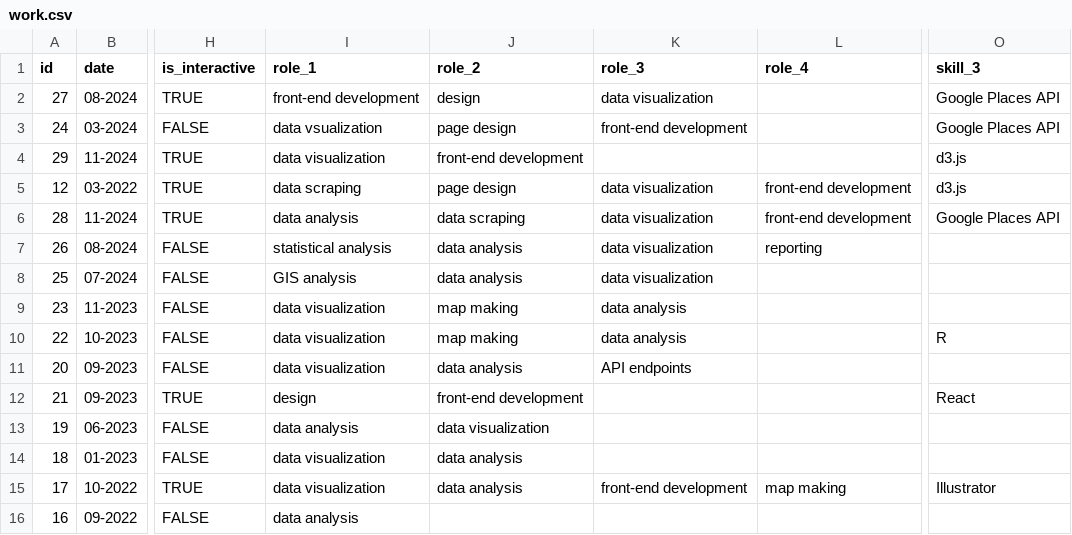
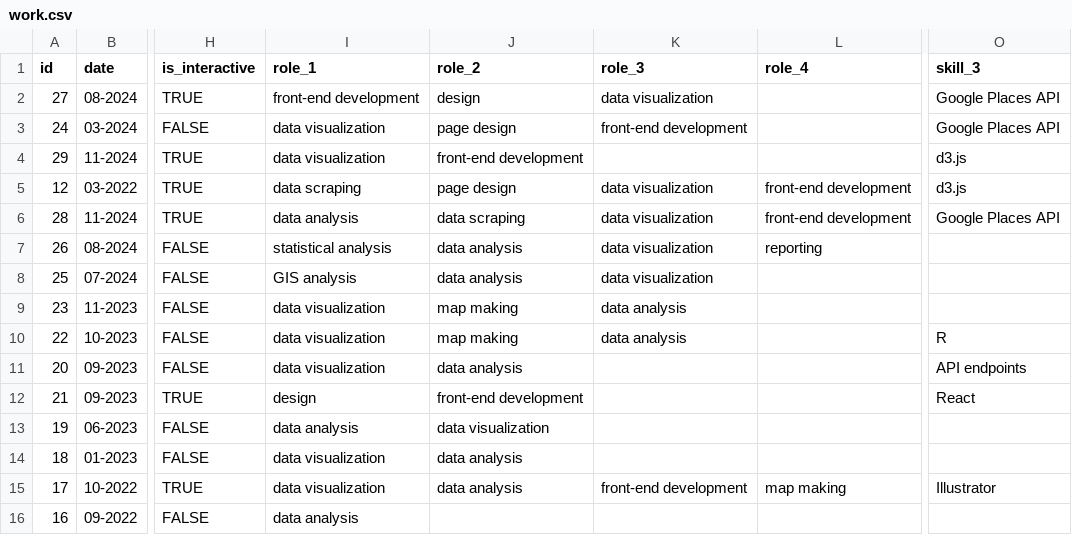
Before and after one commit to Yuriko-Schumacher/yuriko-schumacher.github.io, a CSV file: public/data/work.csv, drawn as a sheet; only a part is shown, gaps mark what is left out; the diff names each change by its address in the sheet, - before the commit and + after, or states it on an @@ line.

```diff
--- a/public/data/work.csv
+++ b/public/data/work.csv
-I3 (role_1): data vsualization
+I3 (role_1): data visualization
-K11 (role_3): API endpoints
+K11 (role_3): (empty)
-O11 (skill_3): (empty)
+O11 (skill_3): API endpoints
```
Also changed, not shown: 13 other files.
